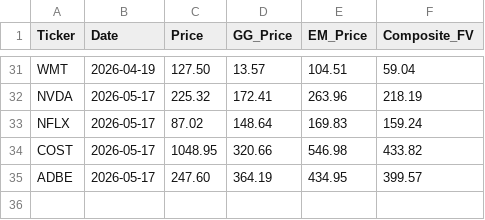
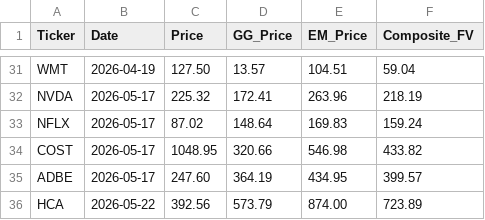
Before and after one commit to jaysang2908/Investment-Automation, a CSV file: price_history.csv, drawn as a sheet; only a part is shown, gaps mark what is left out.

Commit message:
history: HCA price/FV snapshot

```diff
--- a/price_history.csv
+++ b/price_history.csv
@@ -35 +35,2 @@ COST,2026-05-17,1048.95,320.66,546.98,433.82
 ADBE,2026-05-17,247.60,364.19,434.95,399.57
+HCA,2026-05-22,392.56,573.79,874.00,723.89
```
